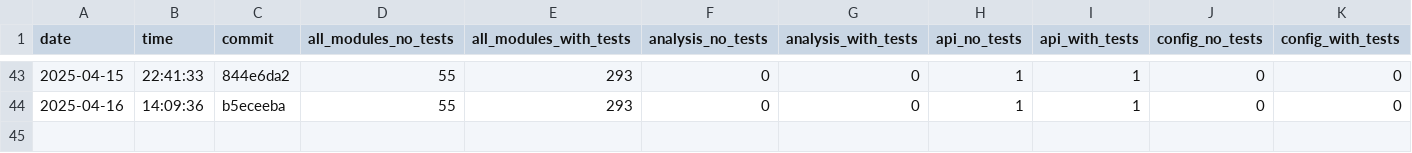
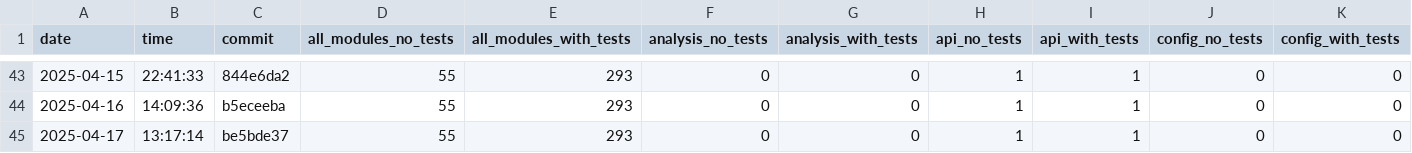
Before and after one commit to useocl/use, a CSV file: docs/cycles-tests.csv, drawn as a sheet; only a part is shown, gaps mark what is left out; rows hold the shown columns only; the diff names each change by its address in the sheet, - before the commit and + after, or states it on an @@ line.

```diff
--- a/docs/cycles-tests.csv
+++ b/docs/cycles-tests.csv
+row 45: 2025-04-17 | 13:17:14 | be5bde37 | 55 | 293 | 0 | 0 | 1 | 1 | 0 | 0
```
Also changed, not shown: docs/build-times.csv, docs/layer-violations.csv.
